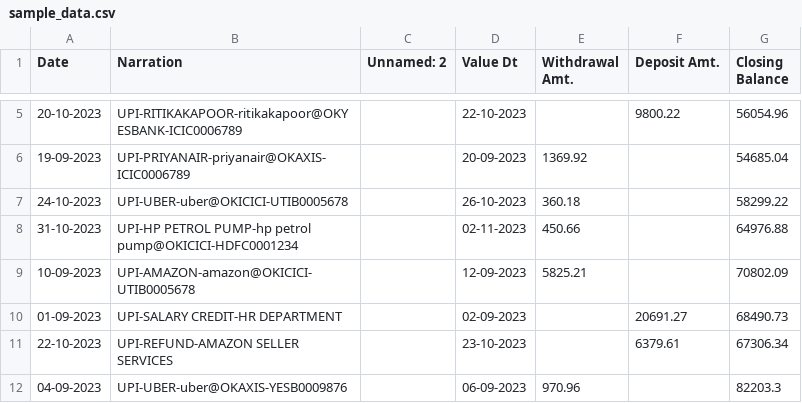
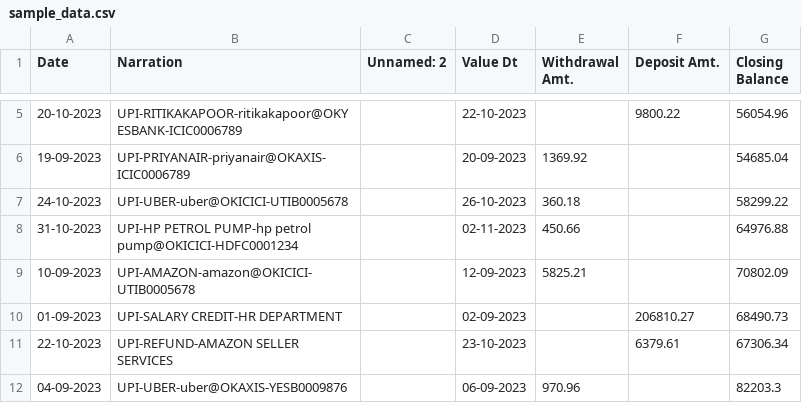
Before and after one commit to Vorithm/Expense_Analyzer, a CSV file: sample_data.csv, drawn as a sheet; only a part is shown, gaps mark what is left out.

Commit message:
Update sample_data.csv

```diff
--- a/sample_data.csv
+++ b/sample_data.csv
@@ -9,3 +9,3 @@ Date,Narration,Unnamed: 2,Value Dt,Withdrawal Amt.,Deposit Amt.,Closing Balance
 10-09-2023,UPI-AMAZON-amazon@OKICICI-UTIB0005678,,12-09-2023,5825.21,,70802.09
-01-09-2023,UPI-SALARY CREDIT-HR DEPARTMENT,,02-09-2023,,20691.27,68490.73
+01-09-2023,UPI-SALARY CREDIT-HR DEPARTMENT,,02-09-2023,,206810.27,68490.73
 22-10-2023,UPI-REFUND-AMAZON SELLER SERVICES,,23-10-2023,,6379.61,67306.34
```
